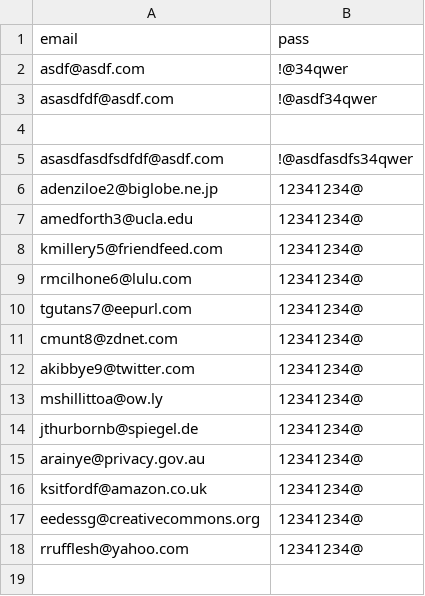
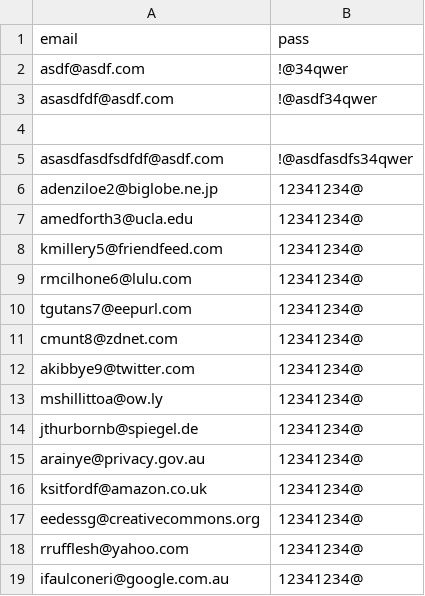
Before and after one commit to ryujiro22/maituliao, a CSV file: acctcreated.csv, drawn as a sheet; the diff names each change by its address in the sheet, - before the commit and + after, or states it on an @@ line.

Commit message:
created new account

```diff
--- a/acctcreated.csv
+++ b/acctcreated.csv
+row 19: ifaulconeri@google.com.au | 12341234@
```
